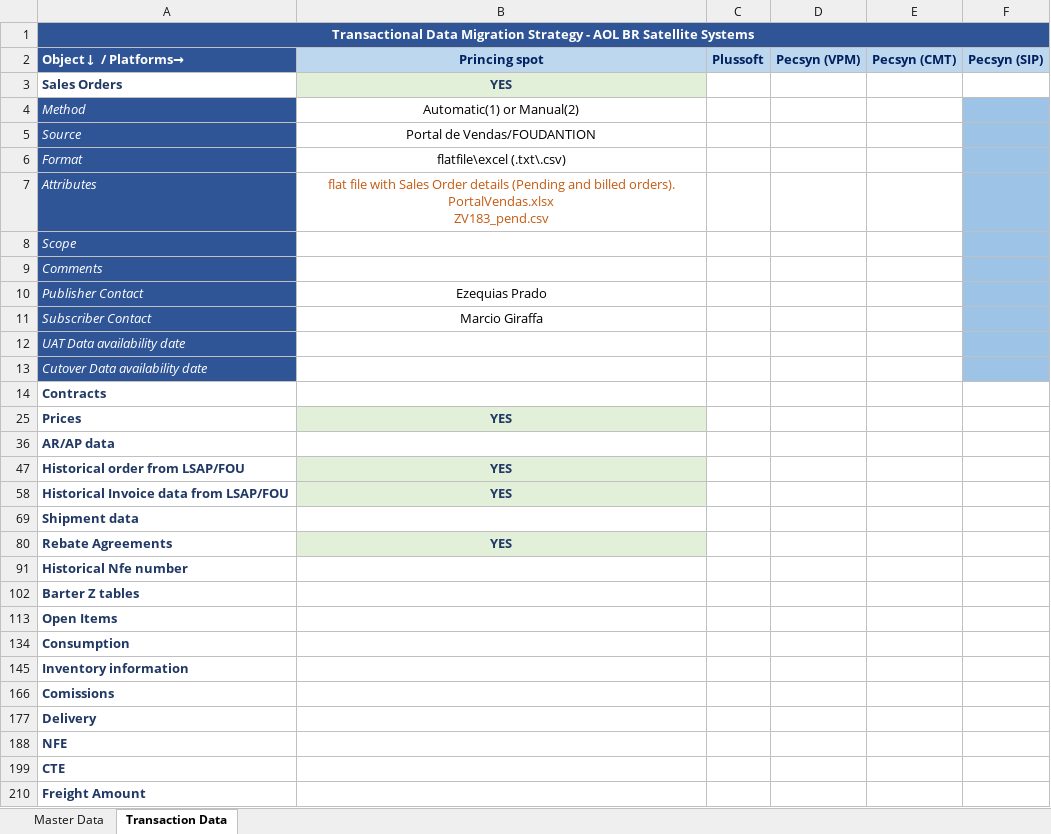
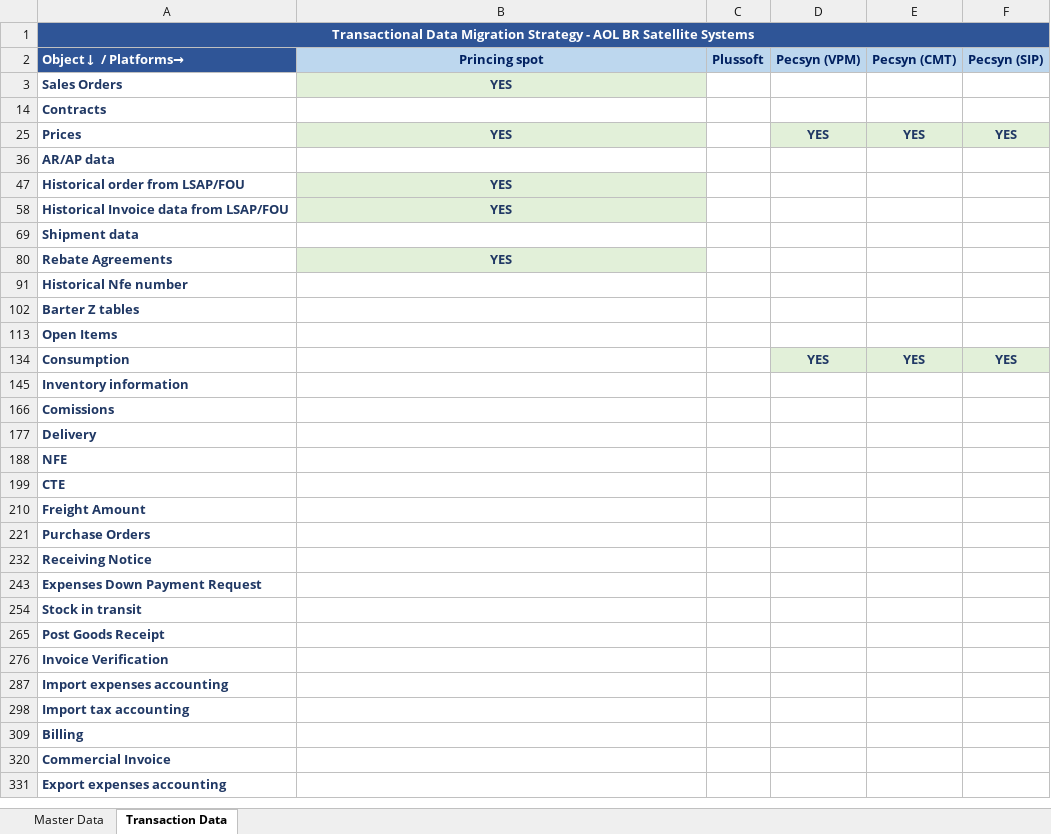
Before and after one commit to ldaher/syngenta-appmap, an Excel workbook: AOL BR Satellites_DM Strategy_Overall_Comercial.xlsx, sheet Transaction Data, drawn as a sheet; only a part is shown; the shorter side is filled out with more unchanged rows; values as stored, in another font and other column widths than the file's, no borders; conditional formats not drawn; ↵ is a line break in a cell; the diff names each change by its address in the sheet, - before the commit and + after, or states it on an @@ line.

```diff
--- a/AOL BR Satellites_DM Strategy_Overall_Comercial.xlsx (sheet Transaction Data)
+++ b/AOL BR Satellites_DM Strategy_Overall_Comercial.xlsx (sheet Transaction Data)
-row 4: Method | Automatic(1) or Manual(2)
-row 5: Source | Portal de Vendas/FOUDANTION
-row 6: Format | flatfile\excel (.txt\.csv)
@@ row 7 hidden: Attributes | flat file with Sales Order details (Pending and billed orders). PortalVendas.xlsx ↵ ZV183_pend.csv @@
-row 8: Scope
-row 9: Comments
-row 10: Publisher Contact | Ezequias Prado
-row 11: Subscriber Contact | Marcio Giraffa
-row 12: UAT Data availability date
-row 13: Cutover Data availability date
-D25 (Pecsyn (VPM)): (empty)
+D25 (Pecsyn (VPM)): YES
-D25:F25 fill: none
+D25:F25 fill: #E2F0D9
-E25 (Pecsyn (CMT)): (empty)
+E25 (Pecsyn (CMT)): YES
-F25 (Pecsyn (SIP)): (empty)
+F25 (Pecsyn (SIP)): YES
-D134 (Pecsyn (VPM)): (empty)
+D134 (Pecsyn (VPM)): YES
-D134:F134 fill: none
+D134:F134 fill: #E2F0D9
-E134 (Pecsyn (CMT)): (empty)
+E134 (Pecsyn (CMT)): YES
-F134 (Pecsyn (SIP)): (empty)
+F134 (Pecsyn (SIP)): YES
```
Also changed, not shown: sheet Master Data, hidden cells, AOL BR Satellites_DM Strategy_Overall_FI.xlsx, AOL BR Satellites_DM Strategy_Overall_Nutrade.xlsx.
